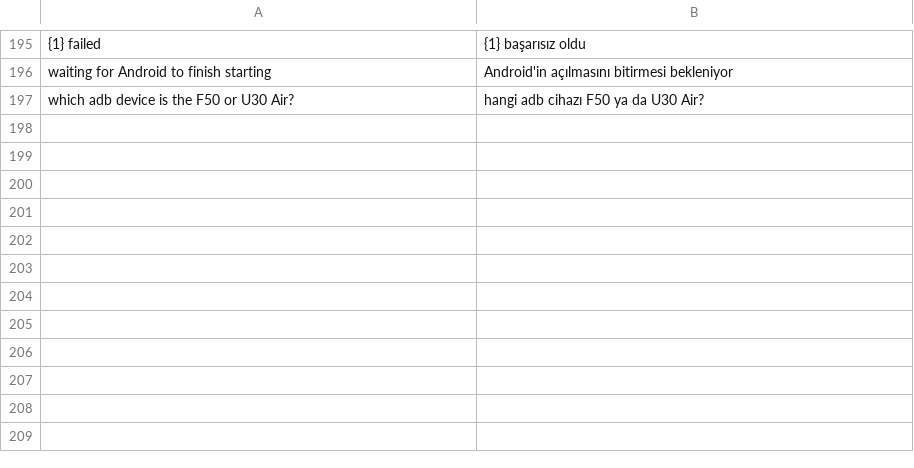
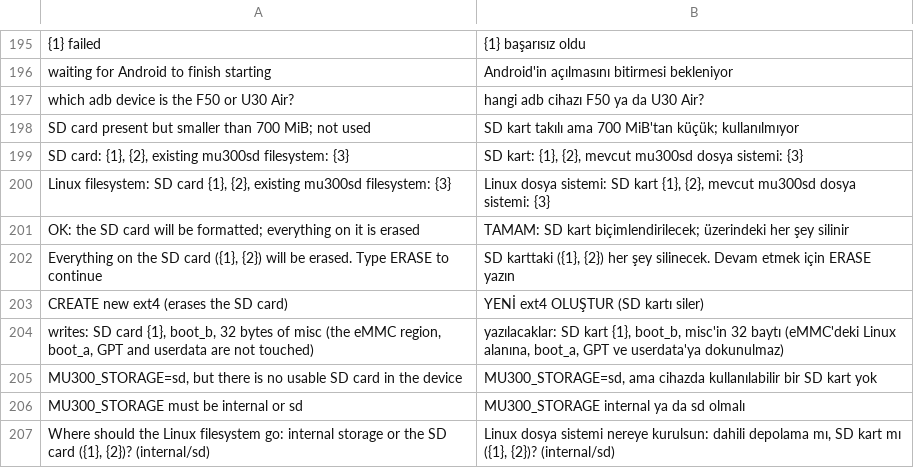
Before and after one commit to liuwang97/mu300-wrt, a TSV file: i18n/tr.tsv, drawn as a sheet; only a part is shown, gaps mark what is left out; the diff names each change by its address in the sheet, - before the commit and + after, or states it on an @@ line.

```diff
--- a/i18n/tr.tsv
+++ b/i18n/tr.tsv
+row 198: SD card present but smaller than 700 MiB; not used | SD kart takılı ama 700 MiB'tan küçük; kullanılmıyor
+row 199: SD card: {1}, {2}, existing mu300sd filesystem: {3} | SD kart: {1}, {2}, mevcut mu300sd dosya sistemi: {3}
+row 200: Linux filesystem: SD card {1}, {2}, existing mu300sd filesystem: {3} | Linux dosya sistemi: SD kart {1}, {2}, mevcut mu300sd dosya sistemi: {3}
+row 201: OK: the SD card will be formatted; everything on it is erased | TAMAM: SD kart biçimlendirilecek; üzerindeki her şey silinir
+row 202: Everything on the SD card ({1}, {2}) will be erased. Type ERASE to continue | SD karttaki ({1}, {2}) her şey silinecek. Devam etmek için ERASE yazın
+row 203: CREATE new ext4 (erases the SD card) | YENİ ext4 OLUŞTUR (SD kartı siler)
+row 204: writes: SD card {1}, boot_b, 32 bytes of misc (the eMMC region, boot_a, GPT and userdata are not touched) | yazılacaklar: SD kart {1}, boot_b, misc'in 32 baytı (eMMC'deki Linux alanına, boot_a, GPT ve userdata'ya dokunulmaz)
+row 205: MU300_STORAGE=sd, but there is no usable SD card in the device | MU300_STORAGE=sd, ama cihazda kullanılabilir bir SD kart yok
+row 206: MU300_STORAGE must be internal or sd | MU300_STORAGE internal ya da sd olmalı
+row 207: Where should the Linux filesystem go: internal storage or the SD card ({1}, {2})? (internal/sd) | Linux dosya sistemi nereye kurulsun: dahili depolama mı, SD kart mı ({1}, {2})? (internal/sd)
```
Also changed, not shown: i18n/zh.tsv, 2 other files.
